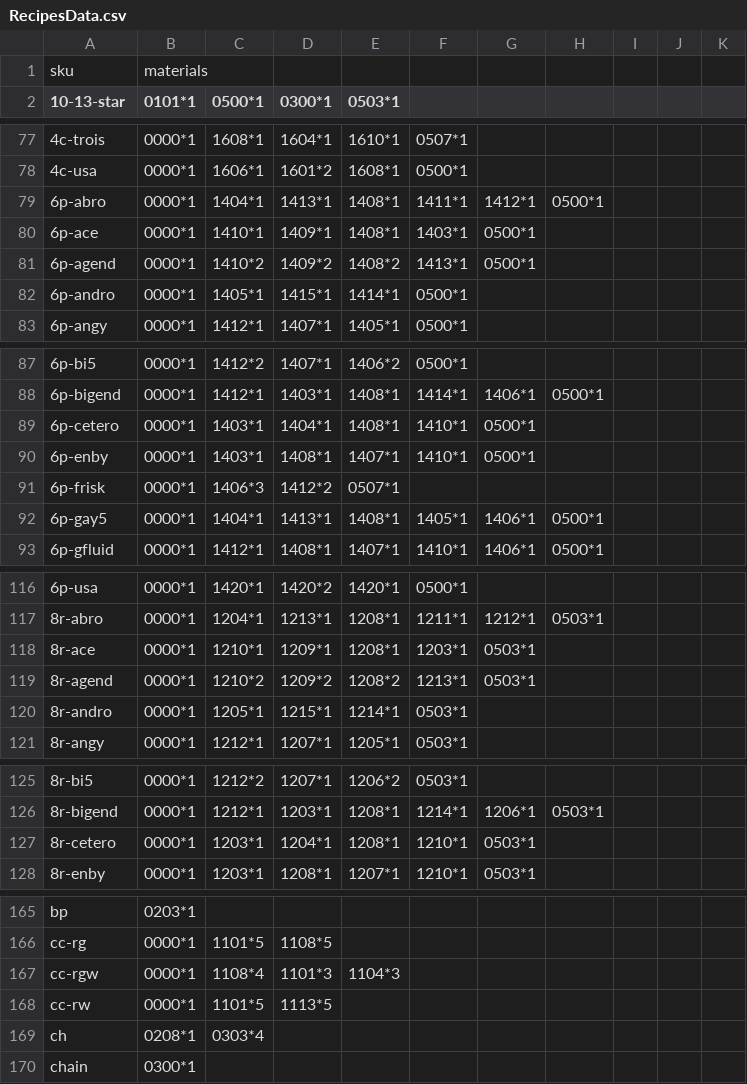
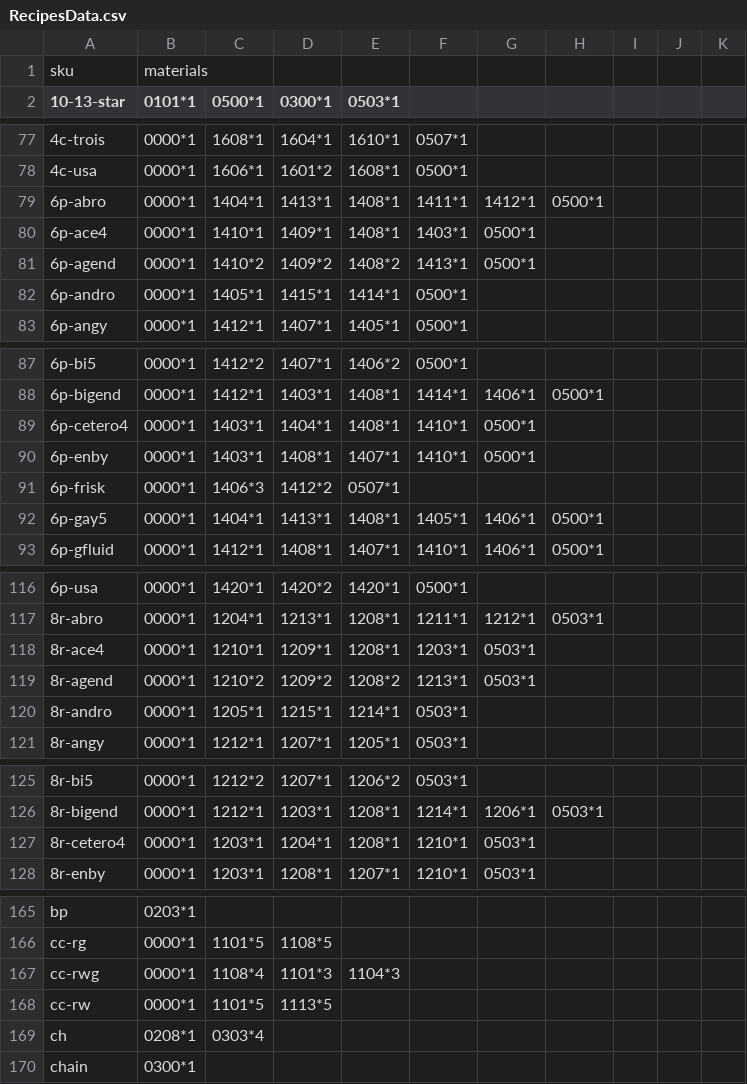
Before and after one commit to PyrrhicShadow/etsy-data-visualizer, a CSV file: RecipesData.csv, drawn as a sheet; only a part is shown, gaps mark what is left out; the diff covers the shown part only.

```diff
--- a/RecipesData.csv
+++ b/RecipesData.csv
@@ -79,3 +79,3 @@
 6p-abro,0000*1,1404*1,1413*1,1408*1,1411*1,1412*1,0500*1,,,
-6p-ace,0000*1,1410*1,1409*1,1408*1,1403*1,0500*1,,,,
+6p-ace4,0000*1,1410*1,1409*1,1408*1,1403*1,0500*1,,,,
 6p-agend,0000*1,1410*2,1409*2,1408*2,1413*1,0500*1,,,,
@@ -88,3 +88,3 @@
 6p-bigend,0000*1,1412*1,1403*1,1408*1,1414*1,1406*1,0500*1,,,
-6p-cetero,0000*1,1403*1,1404*1,1408*1,1410*1,0500*1,,,,
+6p-cetero4,0000*1,1403*1,1404*1,1408*1,1410*1,0500*1,,,,
 6p-enby,0000*1,1403*1,1408*1,1407*1,1410*1,0500*1,,,,
@@ -117,3 +117,3 @@
 8r-abro,0000*1,1204*1,1213*1,1208*1,1211*1,1212*1,0503*1,,,
-8r-ace,0000*1,1210*1,1209*1,1208*1,1203*1,0503*1,,,,
+8r-ace4,0000*1,1210*1,1209*1,1208*1,1203*1,0503*1,,,,
 8r-agend,0000*1,1210*2,1209*2,1208*2,1213*1,0503*1,,,,
@@ -126,3 +126,3 @@
 8r-bigend,0000*1,1212*1,1203*1,1208*1,1214*1,1206*1,0503*1,,,
-8r-cetero,0000*1,1203*1,1204*1,1208*1,1210*1,0503*1,,,,
+8r-cetero4,0000*1,1203*1,1204*1,1208*1,1210*1,0503*1,,,,
 8r-enby,0000*1,1203*1,1208*1,1207*1,1210*1,0503*1,,,,
@@ -166,3 +166,3 @@ bp,0203*1,,,,,,,,,
 cc-rg,0000*1,1101*5,1108*5,,,,,,,
-cc-rgw,0000*1,1108*4,1101*3,1104*3,,,,,,
+cc-rwg,0000*1,1108*4,1101*3,1104*3,,,,,,
 cc-rw,0000*1,1101*5,1113*5,,,,,,,
```
Also changed, not shown: 5 added rows and 4 edited cells elsewhere in this file, 2 other files.
